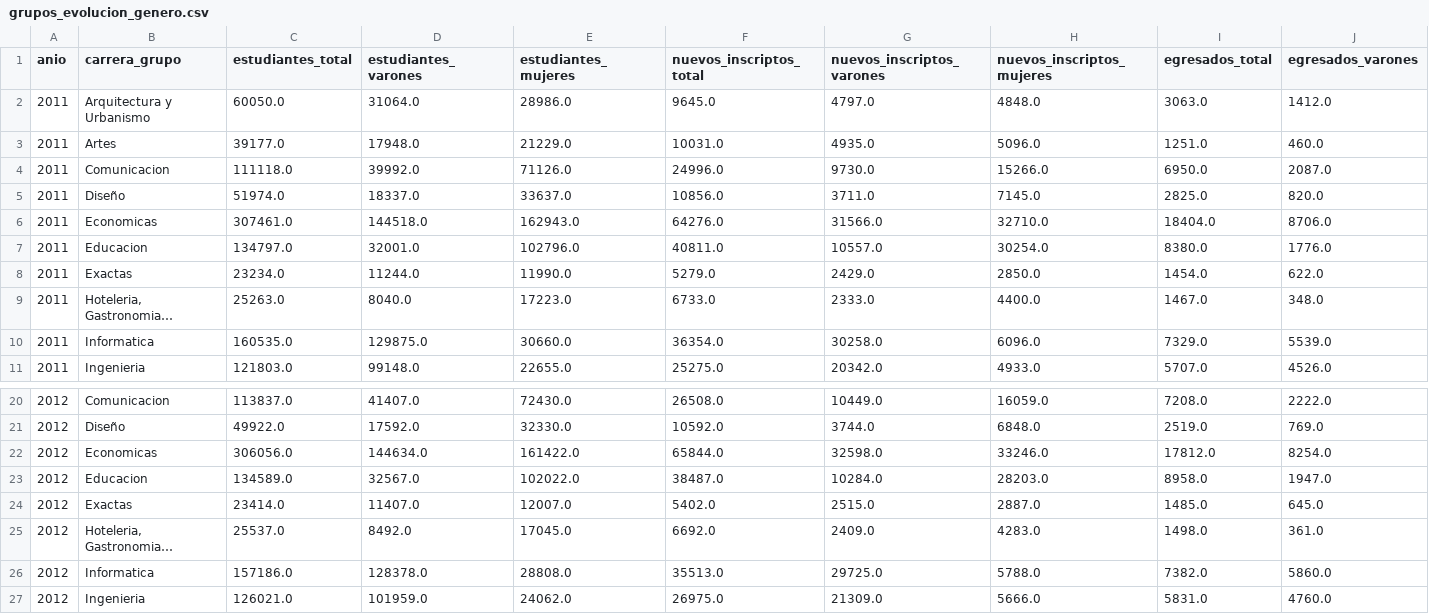
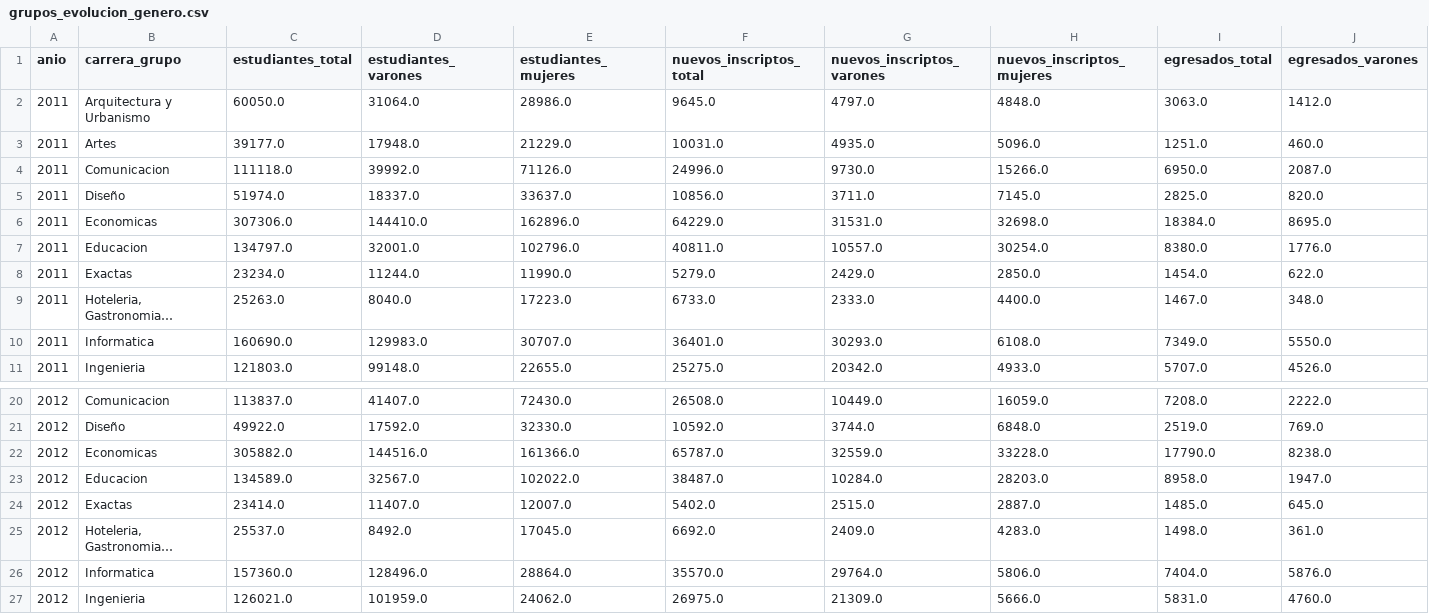
Before and after one commit to chicasentec/visualizacion_carreras, a CSV file: data/output/grupos_evolucion_genero.csv, drawn as a sheet; only a part is shown, gaps mark what is left out; long unchanged cells end in …; removed rows and columns are numbered as before the commit, all else as after; rows hold the shown columns only; the diff names each change by its address in the sheet, - before the commit and + after, or states it on an @@ line.

```diff
--- a/data/output/grupos_evolucion_genero.csv
+++ b/data/output/grupos_evolucion_genero.csv
-row 6: 2011 | Economicas | 307461.0 | 144518.0 | 162943.0 | 64276.0 | 31566.0 | 32710.0 | 18404.0 | 8706.0
+row 6: 2011 | Economicas | 307306.0 | 144410.0 | 162896.0 | 64229.0 | 31531.0 | 32698.0 | 18384.0 | 8695.0
-row 10: 2011 | Informatica | 160535.0 | 129875.0 | 30660.0 | 36354.0 | 30258.0 | 6096.0 | 7329.0 | 5539.0
+row 10: 2011 | Informatica | 160690.0 | 129983.0 | 30707.0 | 36401.0 | 30293.0 | 6108.0 | 7349.0 | 5550.0
-row 22: 2012 | Economicas | 306056.0 | 144634.0 | 161422.0 | 65844.0 | 32598.0 | 33246.0 | 17812.0 | 8254.0
+row 22: 2012 | Economicas | 305882.0 | 144516.0 | 161366.0 | 65787.0 | 32559.0 | 33228.0 | 17790.0 | 8238.0
-row 26: 2012 | Informatica | 157186.0 | 128378.0 | 28808.0 | 35513.0 | 29725.0 | 5788.0 | 7382.0 | 5860.0
+row 26: 2012 | Informatica | 157360.0 | 128496.0 | 28864.0 | 35570.0 | 29764.0 | 5806.0 | 7404.0 | 5876.0
```
Also changed, not shown: data/input/carreras.csv, data/output/carreras_universidad_evolucion_genero.csv, 2 other files.
